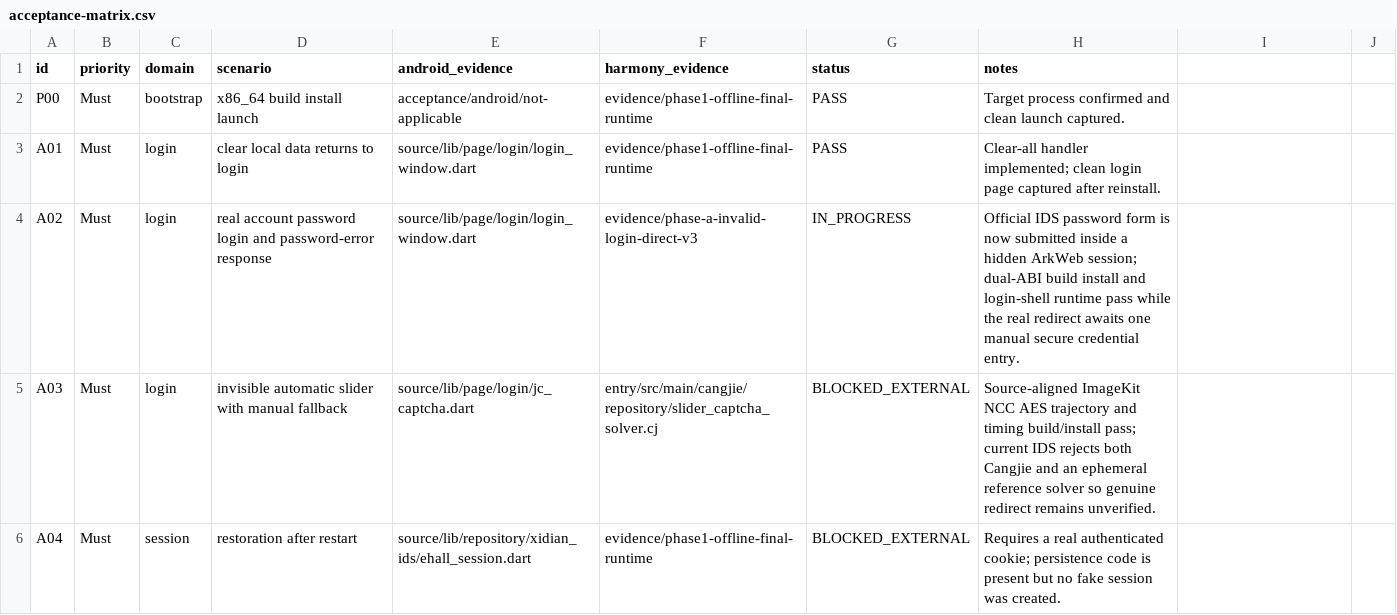
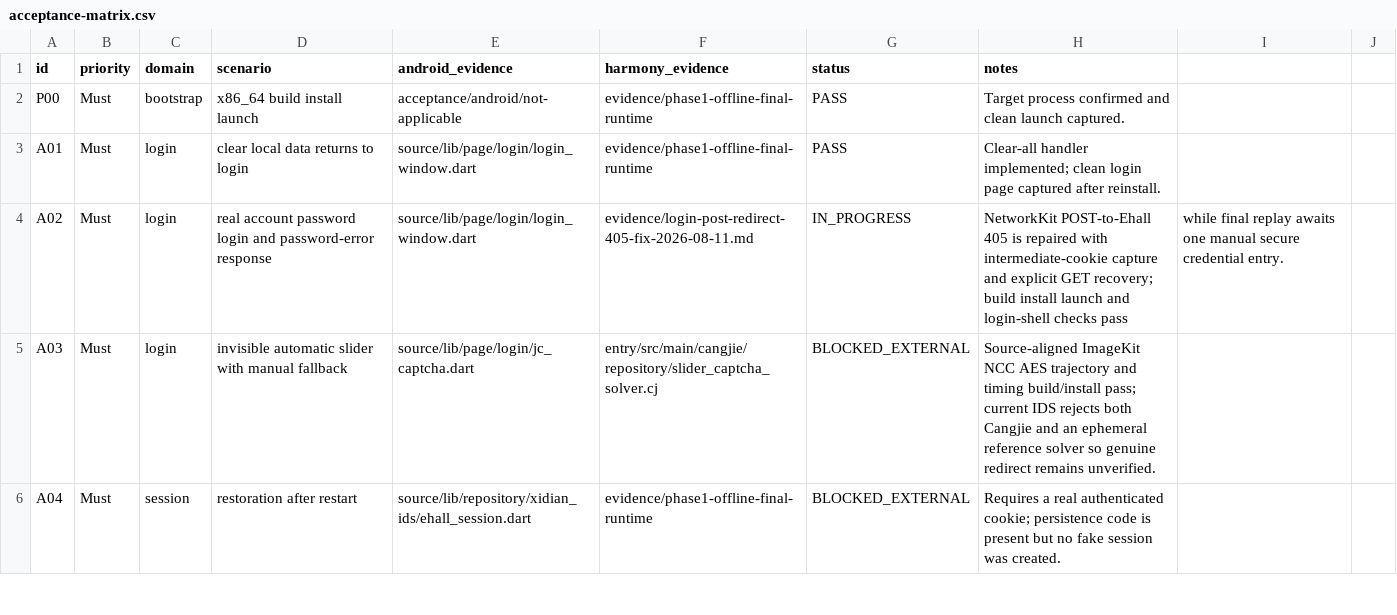
Before and after one commit to phphub123/xdyou, a CSV file: acceptance/acceptance-matrix.csv, drawn as a sheet; only a part is shown.

```diff
--- a/acceptance/acceptance-matrix.csv
+++ b/acceptance/acceptance-matrix.csv
@@ -3,3 +3,3 @@ P00,Must,bootstrap,x86_64 build install launch,acceptance/android/not-applicable
 A01,Must,login,clear local data returns to login,source/lib/page/login/login_window.dart,evidence/phase1-offline-final-runtime,PASS,Clear-all handler implemented; clean login page captured after reinstall.
-A02,Must,login,real account password login and password-error response,source/lib/page/login/login_window.dart,evidence/phase-a-invalid-login-direct-v3,IN_PROGRESS,Official IDS password form is now submitted inside a hidden ArkWeb session; dual-ABI build install and login-shell runtime pass while the real redirect awaits one manual secure credential entry.
+A02,Must,login,real account password login and password-error response,source/lib/page/login/login_window.dart,evidence/login-post-redirect-405-fix-2026-08-11.md,IN_PROGRESS,NetworkKit POST-to-Ehall 405 is repaired with intermediate-cookie capture and explicit GET recovery; build install launch and login-shell checks pass, while final replay awaits one manual secure credential entry.
 A03,Must,login,invisible automatic slider with manual fallback,source/lib/page/login/jc_captcha.dart,entry/src/main/cangjie/repository/slider_captcha_solver.cj,BLOCKED_EXTERNAL,Source-aligned ImageKit NCC AES trajectory and timing build/install pass; current IDS rejects both Cangjie and an ephemeral reference solver so genuine redirect remains unverified.
```
Also changed, not shown: 3 other files.
